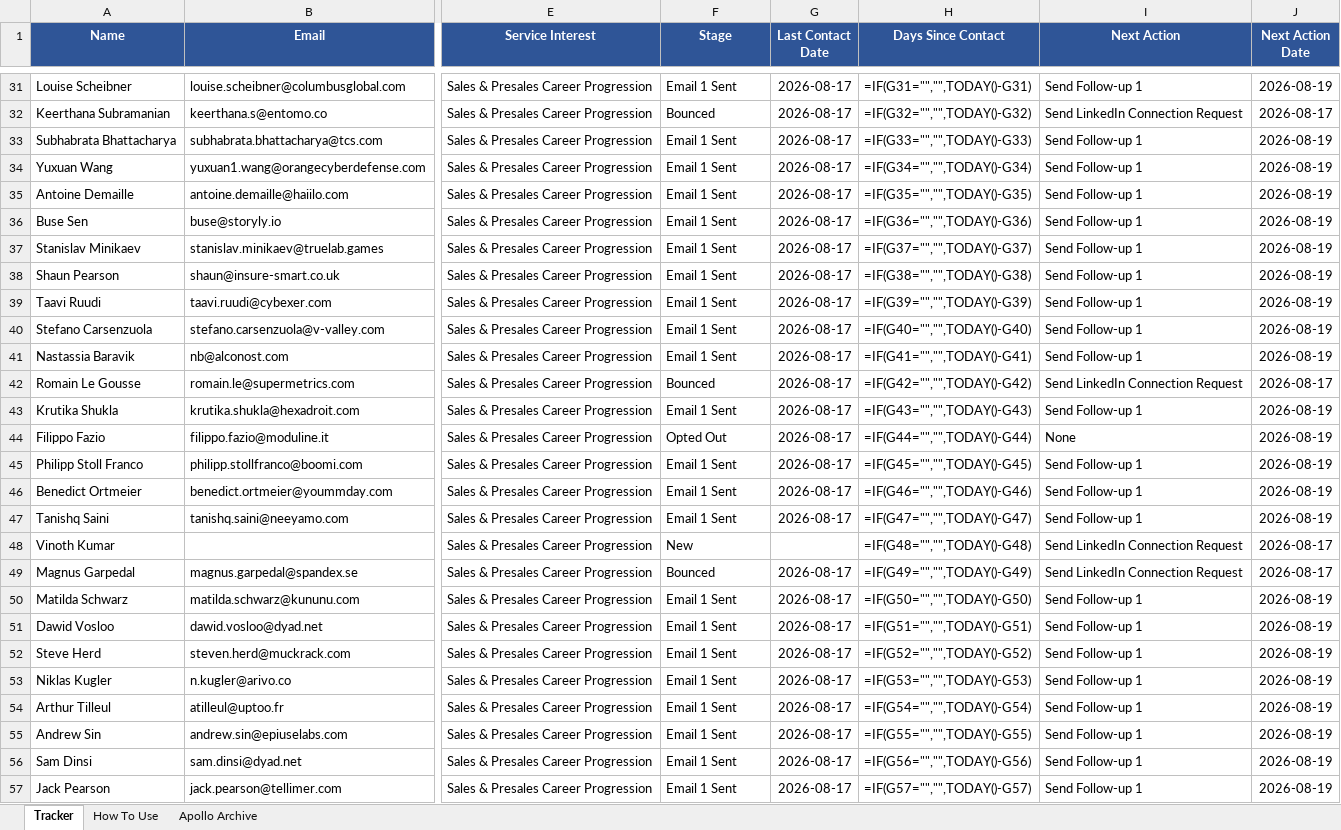
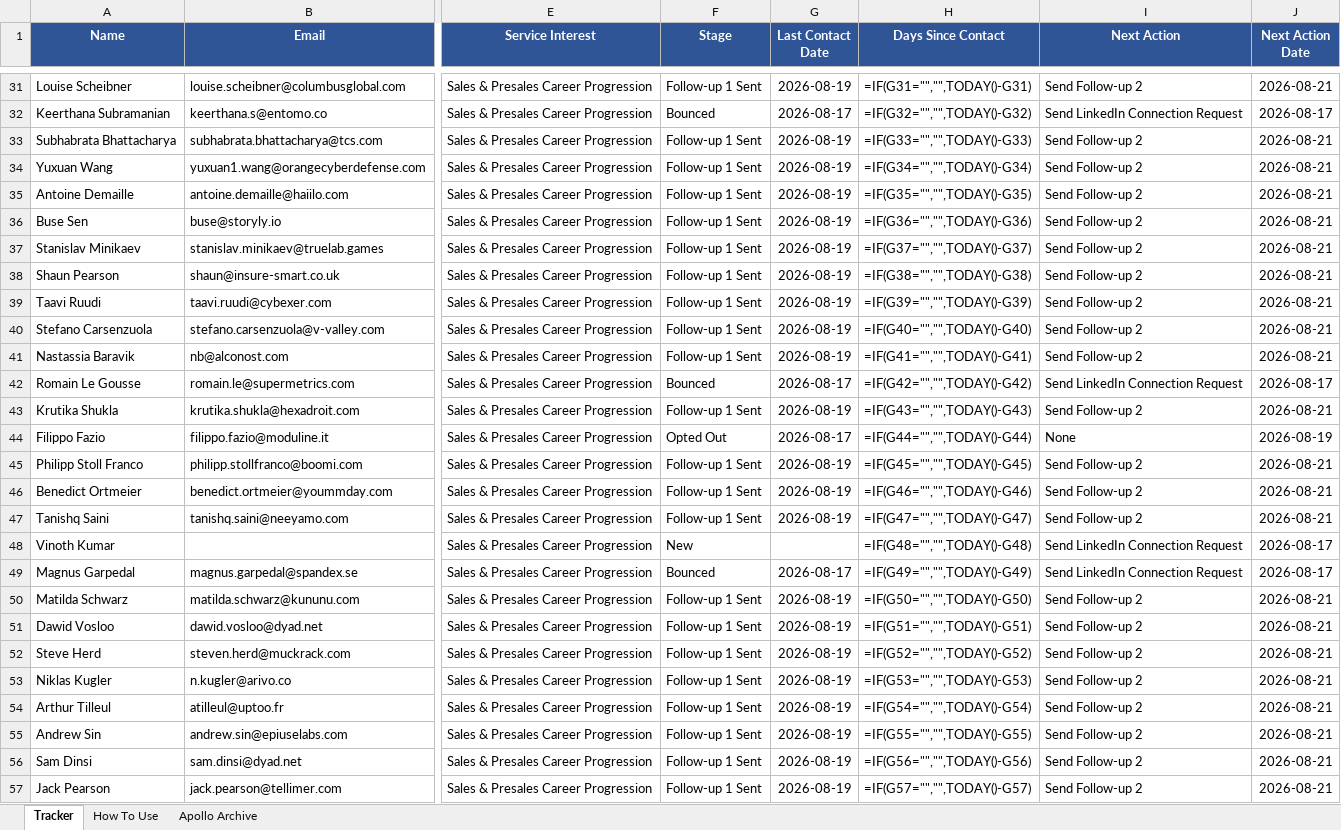
Before and after one commit to abhisriashok/topmate-outreach, an Excel workbook: tracker.xlsx, sheet Tracker, drawn as a sheet; only a part is shown, gaps mark what is left out; values as stored, in another font and other column widths than the file's, no borders; formulas without a stored value are shown as written; the diff covers the shown part only; the diff names each change by its address in the sheet, - before the commit and + after, or states it on an @@ line.

```diff
--- a/tracker.xlsx (sheet Tracker)
+++ b/tracker.xlsx (sheet Tracker)
-F31 (Stage): Email 1 Sent
+F31 (Stage): Follow-up 1 Sent
-G31 (Last Contact Date): 2026-08-17
+G31 (Last Contact Date): 2026-08-19
-I31 (Next Action): Send Follow-up 1
+I31 (Next Action): Send Follow-up 2
-J31 (Next Action Date): 2026-08-19
+J31 (Next Action Date): 2026-08-21
-F33:F41 (Stage): Email 1 Sent
+F33:F41 (Stage): Follow-up 1 Sent
-G33:G41 (Last Contact Date): 2026-08-17
+G33:G41 (Last Contact Date): 2026-08-19
-I33:I41 (Next Action): Send Follow-up 1
+I33:I41 (Next Action): Send Follow-up 2
-J33:J41 (Next Action Date): 2026-08-19
+J33:J41 (Next Action Date): 2026-08-21
-F43 (Stage): Email 1 Sent
+F43 (Stage): Follow-up 1 Sent
-G43 (Last Contact Date): 2026-08-17
+G43 (Last Contact Date): 2026-08-19
-I43 (Next Action): Send Follow-up 1
+I43 (Next Action): Send Follow-up 2
-J43 (Next Action Date): 2026-08-19
+J43 (Next Action Date): 2026-08-21
-F45:F47 (Stage): Email 1 Sent
+F45:F47 (Stage): Follow-up 1 Sent
-G45:G47 (Last Contact Date): 2026-08-17
+G45:G47 (Last Contact Date): 2026-08-19
-I45:I47 (Next Action): Send Follow-up 1
+I45:I47 (Next Action): Send Follow-up 2
-J45:J47 (Next Action Date): 2026-08-19
+J45:J47 (Next Action Date): 2026-08-21
-F50:F57 (Stage): Email 1 Sent
+F50:F57 (Stage): Follow-up 1 Sent
-G50:G57 (Last Contact Date): 2026-08-17
+G50:G57 (Last Contact Date): 2026-08-19
-I50:I57 (Next Action): Send Follow-up 1
+I50:I57 (Next Action): Send Follow-up 2
-J50:J57 (Next Action Date): 2026-08-19
+J50:J57 (Next Action Date): 2026-08-21
```
Also changed, not shown: 68 edited cells elsewhere in this sheet.
